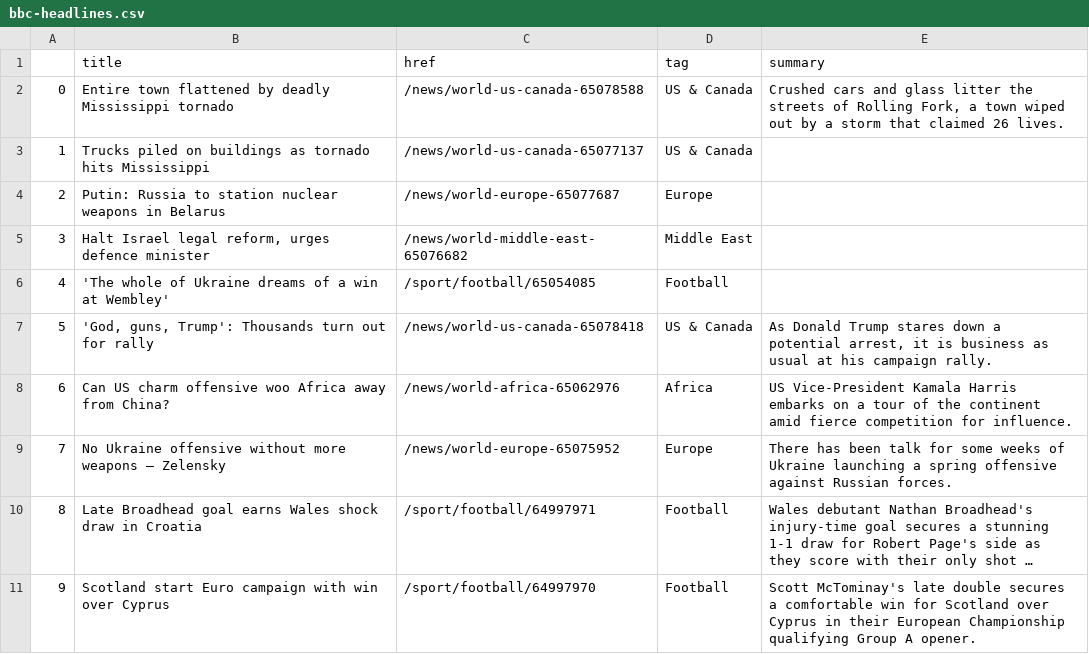
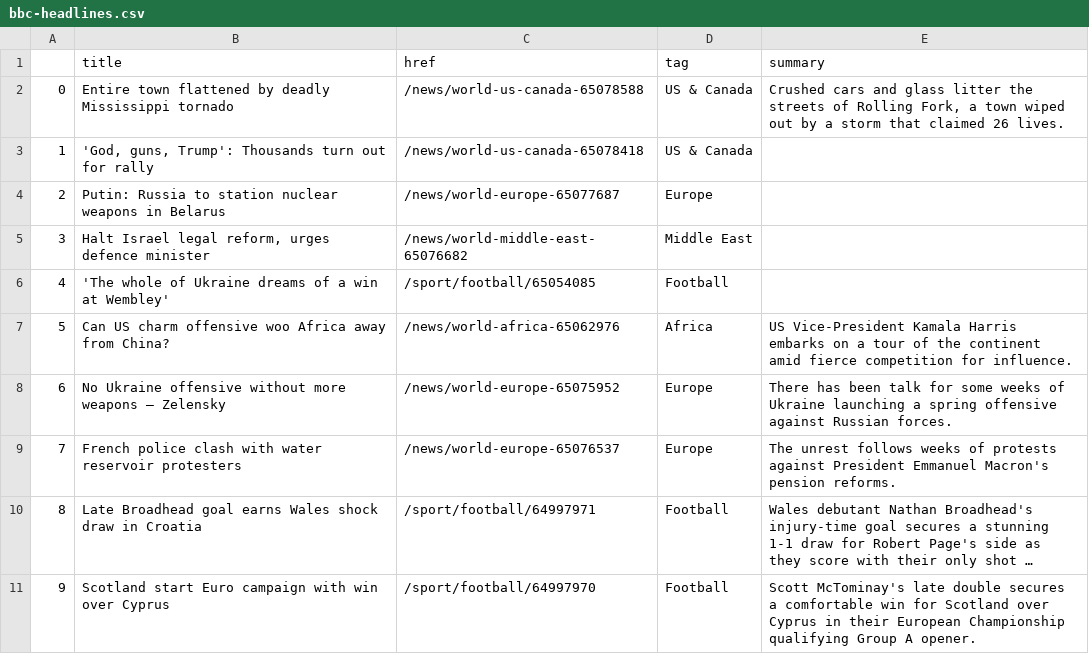
Before and after one commit to jjs021/auto_scraper, a CSV file: bbc-headlines.csv, drawn as a sheet; only a part is shown; long unchanged cells end in …; removed rows and columns are numbered as before the commit, all else as after; the diff names each change by its address in the sheet, - before the commit and + after, or states it on an @@ line.

```diff
--- a/bbc-headlines.csv
+++ b/bbc-headlines.csv
-B3 (title): Trucks piled on buildings as tornado hits Mississippi
+B3 (title): 'God, guns, Trump': Thousands turn out for rally
-C3 (href): /news/world-us-canada-65077137
+C3 (href): /news/world-us-canada-65078418
-row 7: 5 | 'God, guns, Trump': Thousands turn out for rally | /news/world-us-canada-65078418 | US & Canada | As Donald Trump stares down a potential arrest, it is business as usual at his campaign rally.
@@ column A renumbered between rows 7 and 8 @@
+row 9: 7 | French police clash with water reservoir protesters | /news/world-europe-65076537 | Europe | The unrest follows weeks of protests against President Emmanuel Macron's pension reforms.
```
